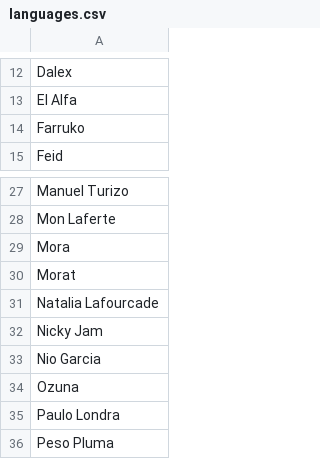
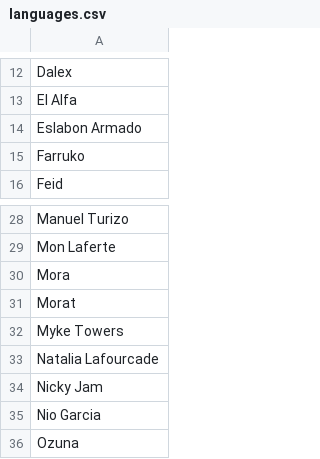
Before and after one commit to drewmuk/albumproject, a CSV file: languages.csv, drawn as a sheet; only a part is shown, gaps mark what is left out; the shorter side is filled out with more unchanged rows.

Commit message:
Changing inputs and output

```diff
--- a/languages.csv
+++ b/languages.csv
@@ -13,2 +13,3 @@ Dalex
 El Alfa
+Eslabon Armado
 Farruko
@@ -30,2 +31,3 @@ Mora
 Morat
+Myke Towers
 Natalia Lafourcade
```
